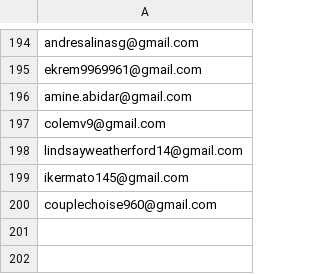
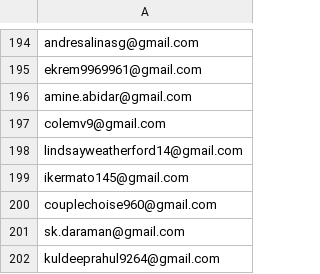
Before and after one commit to ikermato144-eng/premium-access, a CSV file: allowed_emails.csv, drawn as a sheet; only a part is shown, gaps mark what is left out; the diff names each change by its address in the sheet, - before the commit and + after, or states it on an @@ line.

Commit message:
Update allowed_emails.csv

```diff
--- a/allowed_emails.csv
+++ b/allowed_emails.csv
+row 201: sk.daraman@gmail.com
+row 202: kuldeeprahul9264@gmail.com
```
